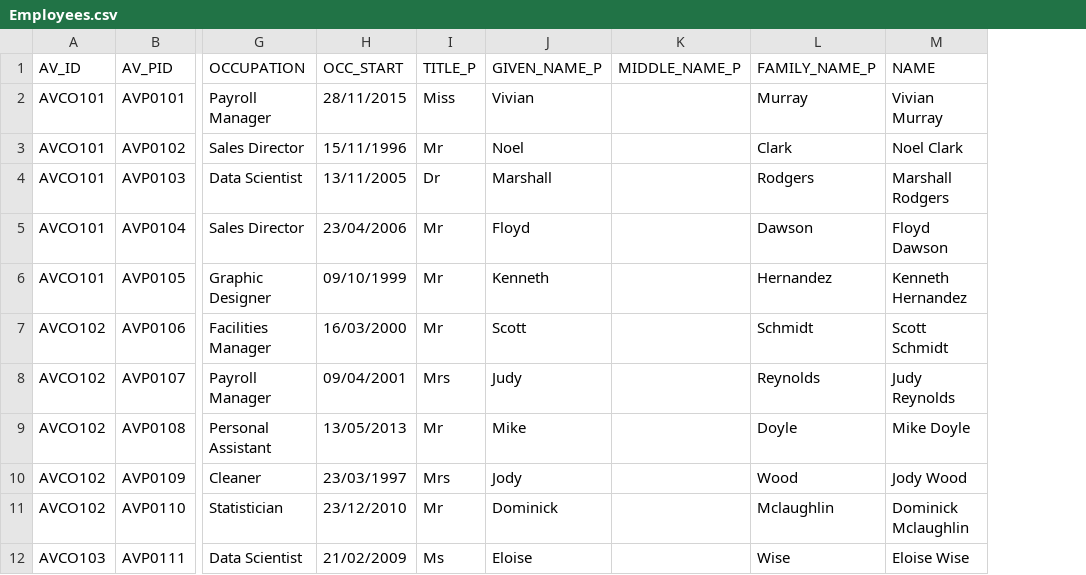
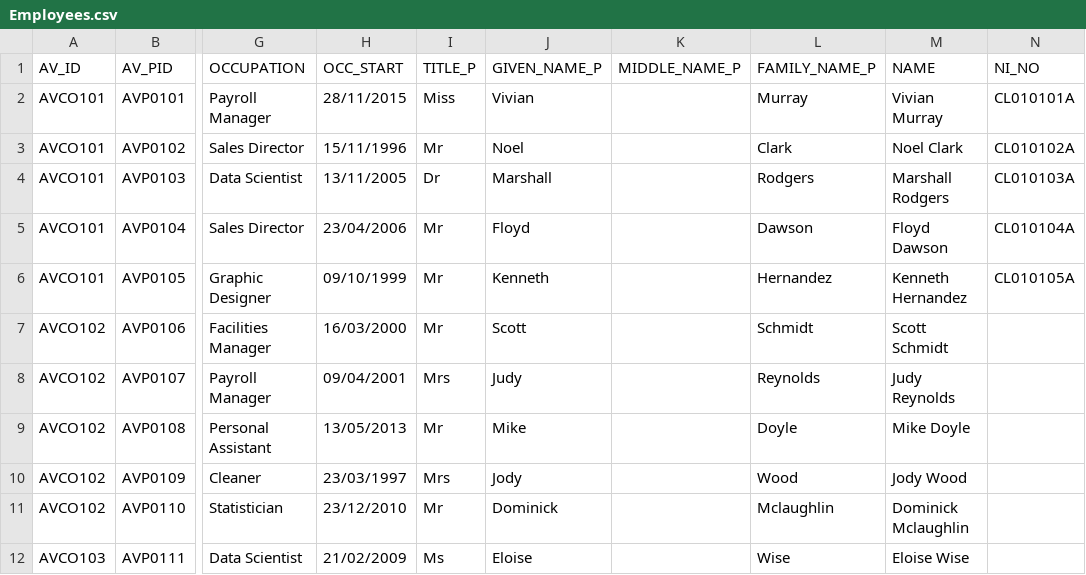
Before and after one commit to PaulyB71/SVoO, a CSV file: Employees.csv, drawn as a sheet; only a part is shown, gaps mark what is left out; the diff names each change by its address in the sheet, - before the commit and + after, or states it on an @@ line.

```diff
--- a/Employees.csv
+++ b/Employees.csv
+column N (NI_NO), rows 2-6: CL010101A | CL010102A | CL010103A | CL010104A | CL010105A
```
Also changed, not shown: 5 other files.
